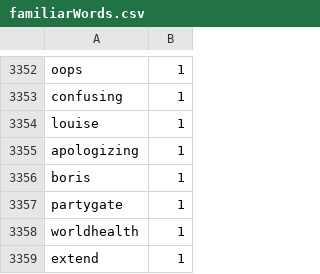
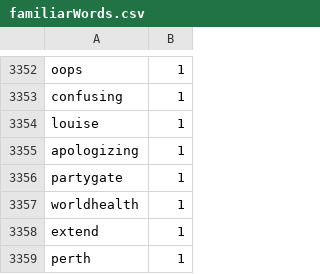
Before and after one commit to Elon-Mao/dictation, a CSV file: public/familiarWords.csv, drawn as a sheet; only a part is shown, gaps mark what is left out; the shorter side is filled out with more unchanged rows; the diff names each change by its address in the sheet, - before the commit and + after, or states it on an @@ line.

```diff
--- a/public/familiarWords.csv
+++ b/public/familiarWords.csv
-row 3356: boris | 1
```
Also changed, not shown: 1 other file.
